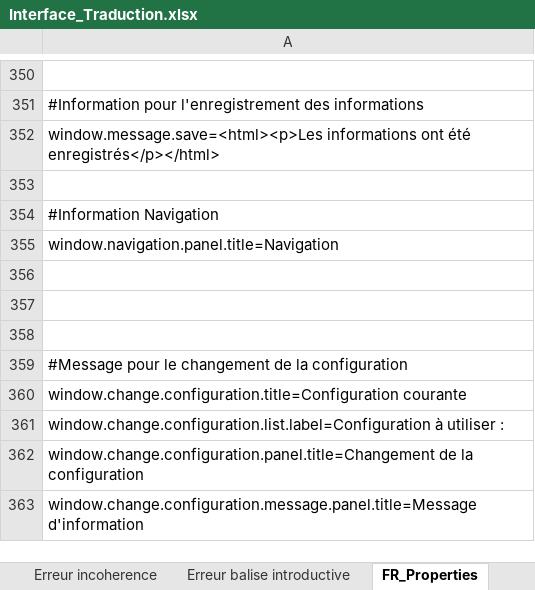
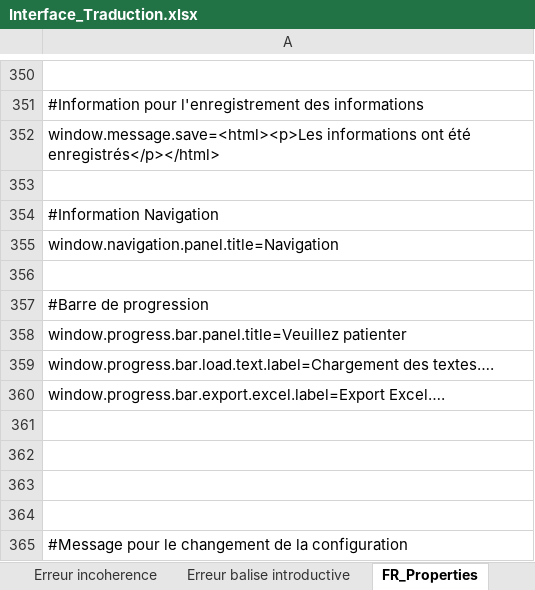
Before and after one commit to Jeremy-Leda/Caerus, an Excel workbook: Interface_Traduction.xlsx, sheet FR_Properties, drawn as a sheet; only a part is shown, gaps mark what is left out; the shorter side is filled out with more unchanged rows; values as stored, in another font and other column widths than the file's, no borders; the diff names each change by its address in the sheet, - before the commit and + after, or states it on an @@ line.

Commit message:
Ajout d'une barre de progression pour consultation et export

```diff
--- a/Interface_Traduction.xlsx (sheet FR_Properties)
+++ b/Interface_Traduction.xlsx (sheet FR_Properties)
+row 357: #Barre de progression
+row 358: window.progress.bar.panel.title=Veuillez patienter
+row 359: window.progress.bar.load.text.label=Chargement des textes….
+row 360: window.progress.bar.export.excel.label=Export Excel….
+row 361: (empty)
+row 362: (empty)
```
Also changed, not shown: sheet Autres, sheet ES_Properties, sheet Constants, 21 other files.
